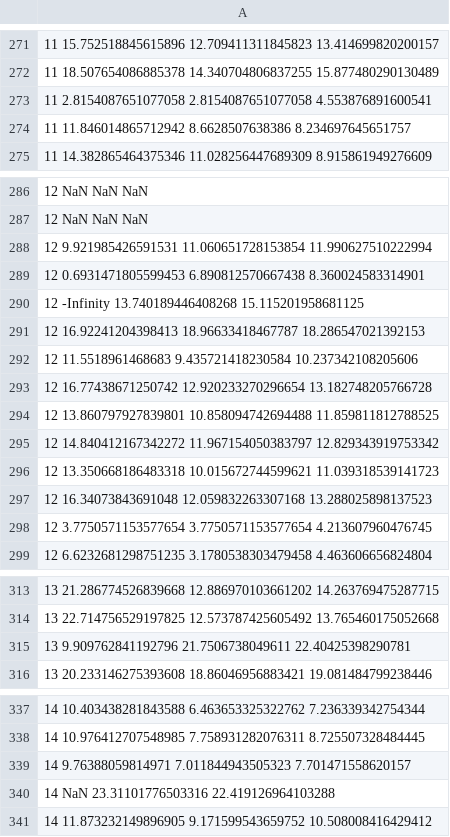
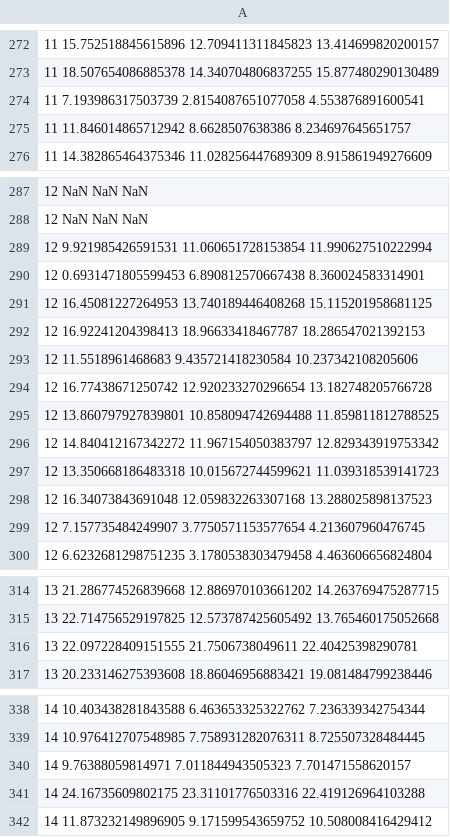
Before and after one commit to stefanos1316/Rosetta_Code_Research_MSR, a CSV file: Reports/statistics_data/dataForPlotting_with_Logarithmic_Function.csv, drawn as a sheet; only a part is shown, gaps mark what is left out; the diff covers the shown part only.

```diff
--- a/Reports/statistics_data/dataForPlotting_with_Logarithmic_Function.csv
+++ b/Reports/statistics_data/dataForPlotting_with_Logarithmic_Function.csv
@@ -272,3 +273,3 @@
 11 18.507654086885378 14.340704806837255 15.877480290130489
-11 2.8154087651077058 2.8154087651077058 4.553876891600541
+11 7.193986317503739 2.8154087651077058 4.553876891600541
 11 11.846014865712942 8.6628507638386 8.234697645651757
@@ -289,3 +290,3 @@
 12 0.6931471805599453 6.890812570667438 8.360024583314901
-12 -Infinity 13.740189446408268 15.115201958681125
+12 16.45081227264953 13.740189446408268 15.115201958681125
 12 16.92241204398413 18.96633418467787 18.286547021392153
@@ -297,3 +298,3 @@
 12 16.34073843691048 12.059832263307168 13.288025898137523
-12 3.7750571153577654 3.7750571153577654 4.213607960476745
+12 7.157735484249907 3.7750571153577654 4.213607960476745
 12 6.6232681298751235 3.1780538303479458 4.463606656824804
@@ -314,3 +315,3 @@
 13 22.714756529197825 12.573787425605492 13.765460175052668
-13 9.909762841192796 21.7506738049611 22.40425398290781
+13 22.097228409151555 21.7506738049611 22.40425398290781
 13 20.233146275393608 18.86046956883421 19.081484799238446
@@ -339,3 +340,3 @@
 14 9.76388059814971 7.011844943505323 7.701471558620157
-14 NaN 23.31101776503316 22.419126964103288
+14 24.16735609802175 23.31101776503316 22.419126964103288
 14 11.873232149896905 9.171599543659752 10.508008416429412
```
Also changed, not shown: 1 added row and 11 edited cells elsewhere in this file, Reports/statistics_data/dataForPlotting_without_Logarithmic_Function.csv, 58 other files.
